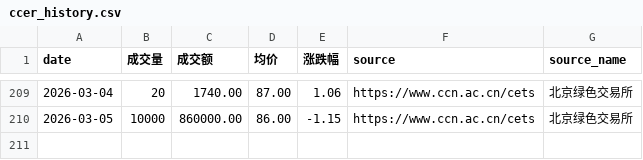
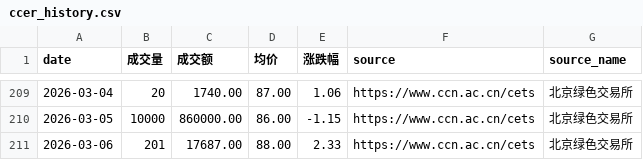
Before and after one commit to YasoneRootflux/carbon-market-blog, a CSV file: data/ccer_history.csv, drawn as a sheet; only a part is shown, gaps mark what is left out; the diff names each change by its address in the sheet, - before the commit and + after, or states it on an @@ line.

```diff
--- a/data/ccer_history.csv
+++ b/data/ccer_history.csv
+row 211: 2026-03-06 | 201 | 17687.00 | 88.00 | 2.33 | https://www.ccn.ac.cn/cets | 北京绿色交易所
```
Also changed, not shown: data/cea_history.csv, 1 other file.
